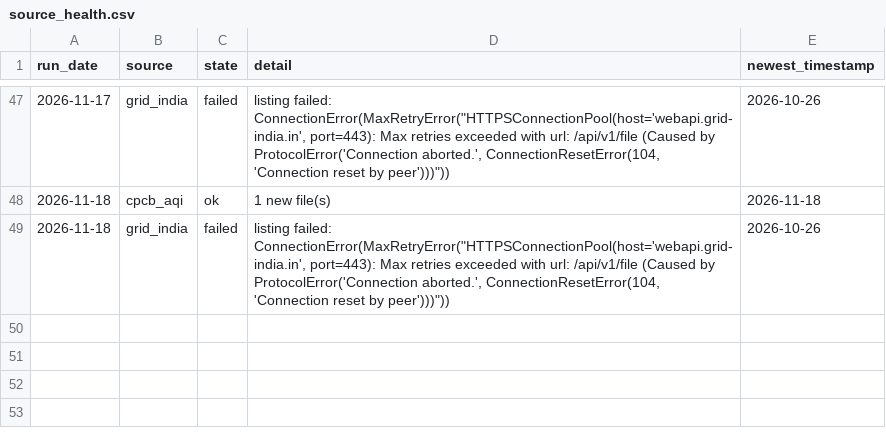
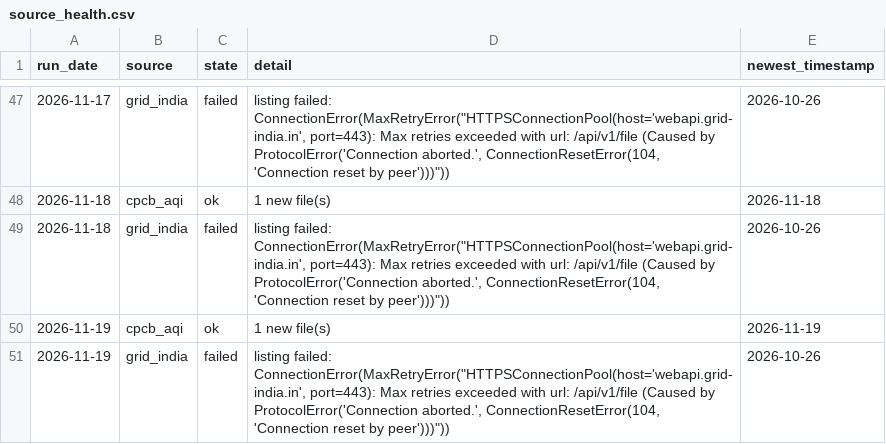
Before and after one commit to Tharun0127/Bhavishya, a CSV file: health/source_health.csv, drawn as a sheet; only a part is shown, gaps mark what is left out; the diff names each change by its address in the sheet, - before the commit and + after, or states it on an @@ line.

Commit message:
data: fetch and inputs for 2026-11-19

```diff
--- a/health/source_health.csv
+++ b/health/source_health.csv
+row 50: 2026-11-19 | cpcb_aqi | ok | 1 new file(s) | 2026-11-19
+row 51: 2026-11-19 | grid_india | failed | listing failed: ConnectionError(MaxRetryError("HTTPSConnectionPool(host='webapi.grid-india.in', port=443): Max retries exceeded with url: /api/v1/file (Caused by ProtocolError('Connection aborted.', ConnectionResetError(104, 'Connection reset by peer')))")) | 2026-10-26
```
Also changed, not shown: raw_index.csv, 5 other files.
